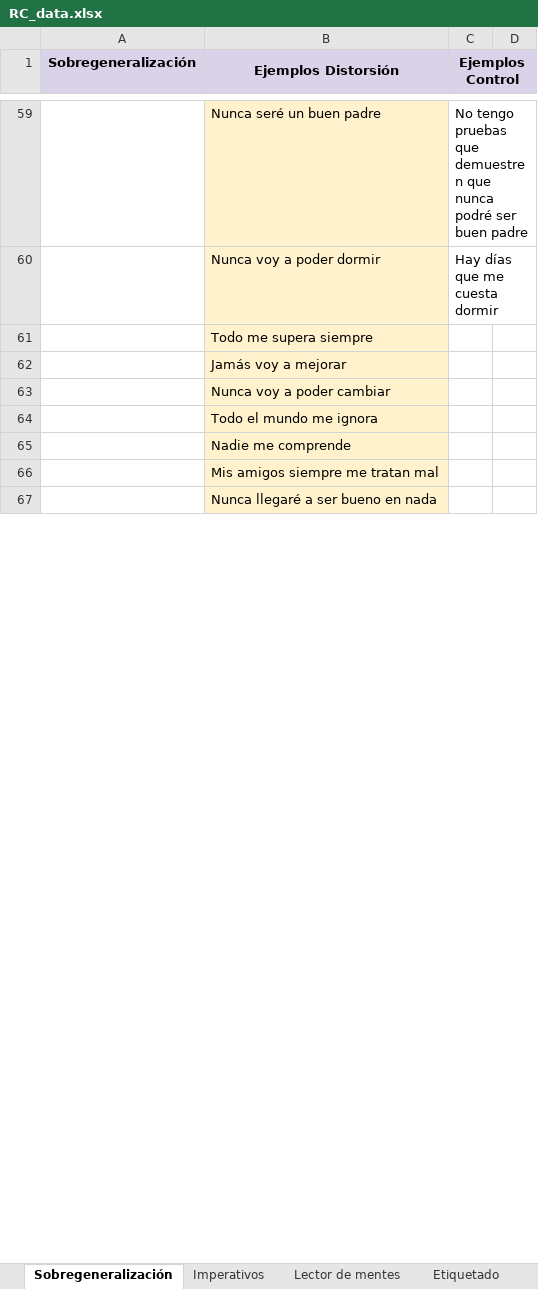
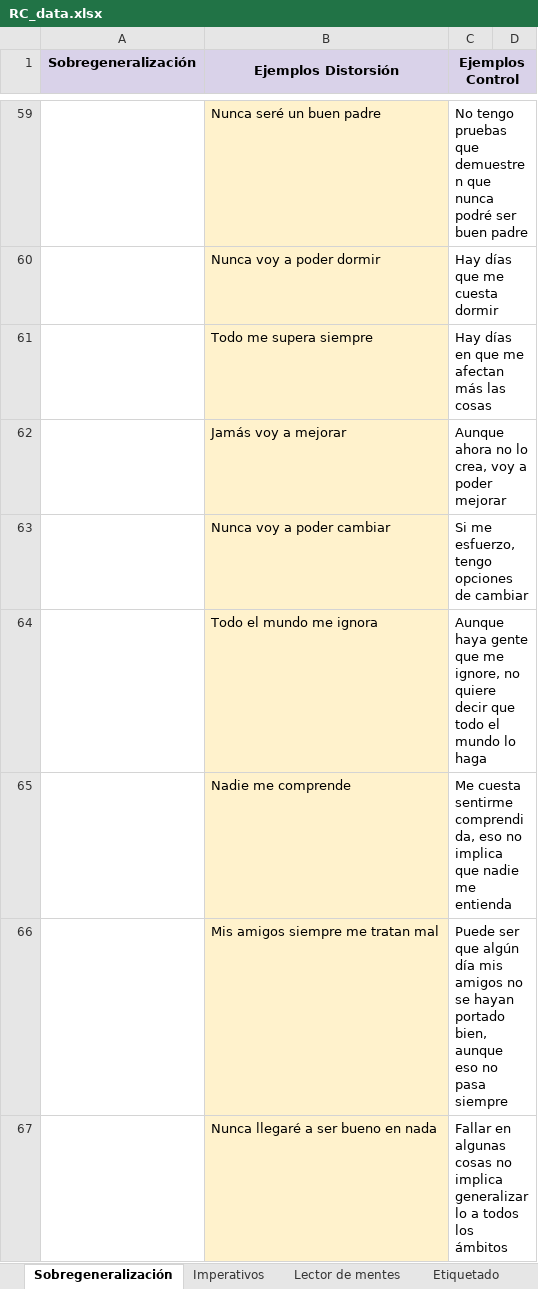
Before and after one commit to TeMU-BSC/presto-nlp, an Excel workbook: data/RC_data.xlsx, sheet Sobregeneralización, drawn as a sheet; only a part is shown, gaps mark what is left out; values as stored, in another font and other column widths than the file's, no borders; charts and pictures not drawn; the diff covers the shown part only; the diff names each change by its address in the sheet, - before the commit and + after, or states it on an @@ line.

```diff
--- a/data/RC_data.xlsx (sheet Sobregeneralización)
+++ b/data/RC_data.xlsx (sheet Sobregeneralización)
-C61 (Ejemplos Control): (empty)
+C61 (Ejemplos Control): Hay días en que me afectan más las cosas
-C62 (Ejemplos Control): (empty)
+C62 (Ejemplos Control): Aunque ahora no lo crea, voy a poder mejorar
-C63 (Ejemplos Control): (empty)
+C63 (Ejemplos Control): Si me esfuerzo, tengo opciones de cambiar
-C64 (Ejemplos Control): (empty)
+C64 (Ejemplos Control): Aunque haya gente que me ignore, no quiere decir que todo el mundo lo haga
-C65 (Ejemplos Control): (empty)
+C65 (Ejemplos Control): Me cuesta sentirme comprendida, eso no implica que nadie me entienda
-C66 (Ejemplos Control): (empty)
+C66 (Ejemplos Control): Puede ser que algún día mis amigos no se hayan portado bien, aunque eso no pasa siempre
-C67 (Ejemplos Control): (empty)
+C67 (Ejemplos Control): Fallar en algunas cosas no implica generalizarlo a todos los ámbitos
```
Also changed, not shown: 2 added rows, 2 removed rows and 87 edited cells elsewhere in this sheet, sheet Catastrofismo, sheet Pensamiento absolutista, sheet Imperativos, sheet Etiquetado, sheet Lector de mentes, 2 other files.
